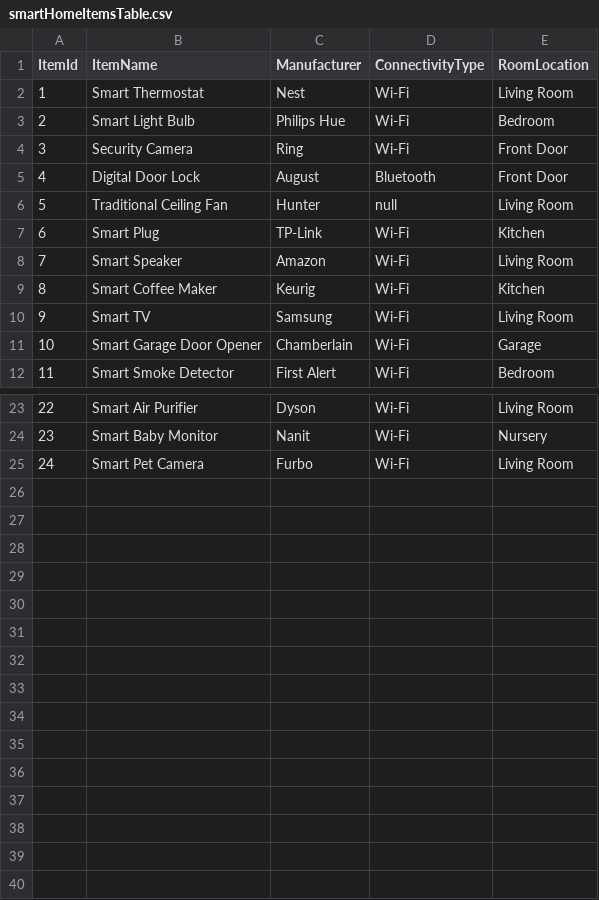
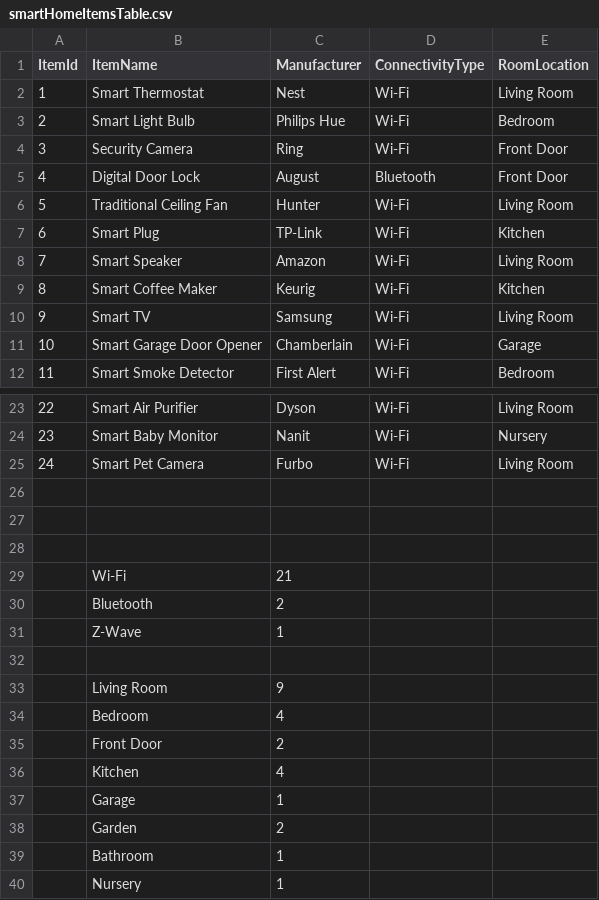
Before and after one commit to karina-morandi/JDBC_Assignment, a CSV file: smartHomeItemsTable.csv, drawn as a sheet; only a part is shown, gaps mark what is left out.

```diff
--- a/smartHomeItemsTable.csv
+++ b/smartHomeItemsTable.csv
@@ -5,3 +5,3 @@ ItemId, ItemName, Manufacturer, ConnectivityType, RoomLocation
 4, Digital Door Lock, August, Bluetooth, Front Door
-5, Traditional Ceiling Fan, Hunter, null, Living Room
+5, Traditional Ceiling Fan, Hunter, Wi-Fi, Living Room
 6, Smart Plug, TP-Link, Wi-Fi, Kitchen
@@ -25 +25,16 @@ ItemId, ItemName, Manufacturer, ConnectivityType, RoomLocation
 24, Smart Pet Camera, Furbo, Wi-Fi, Living Room
+,,,,
+,,,,
+,,,,
+, Wi-Fi,21,,
+, Bluetooth,2,,
+, Z-Wave,1,,
+,,,,
+, Living Room,9,,
+, Bedroom,4,,
+, Front Door,2,,
+, Kitchen,4,,
+, Garage,1,,
+, Garden,2,,
+, Bathroom,1,,
+, Nursery,1,,
```
Also changed, not shown: 2 other files.
